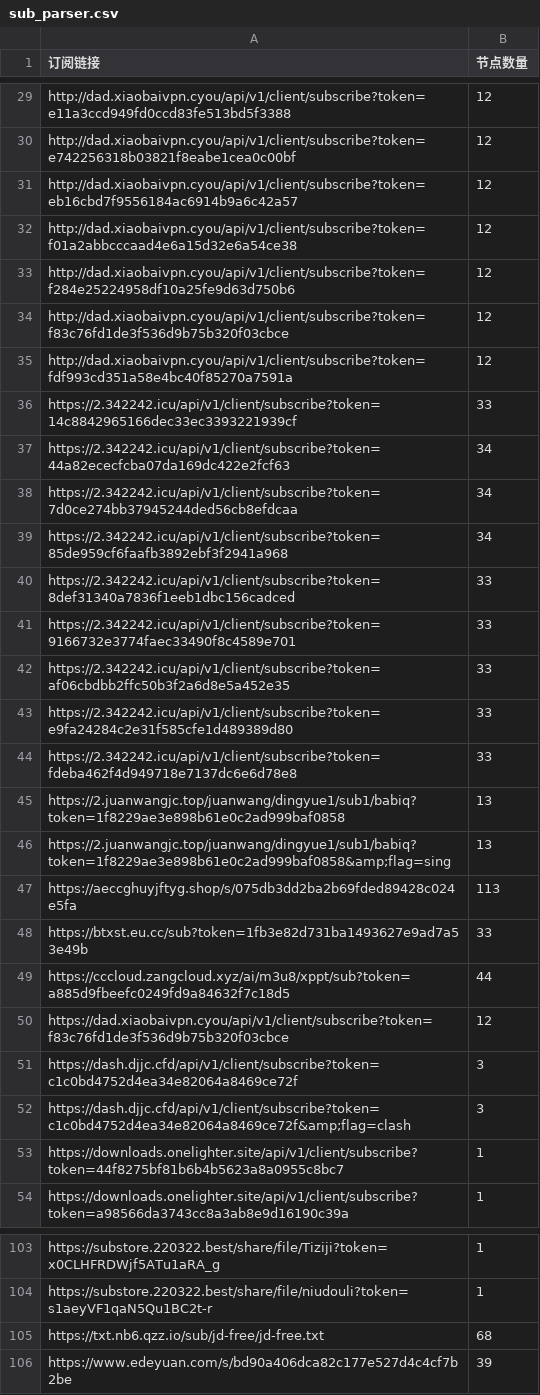
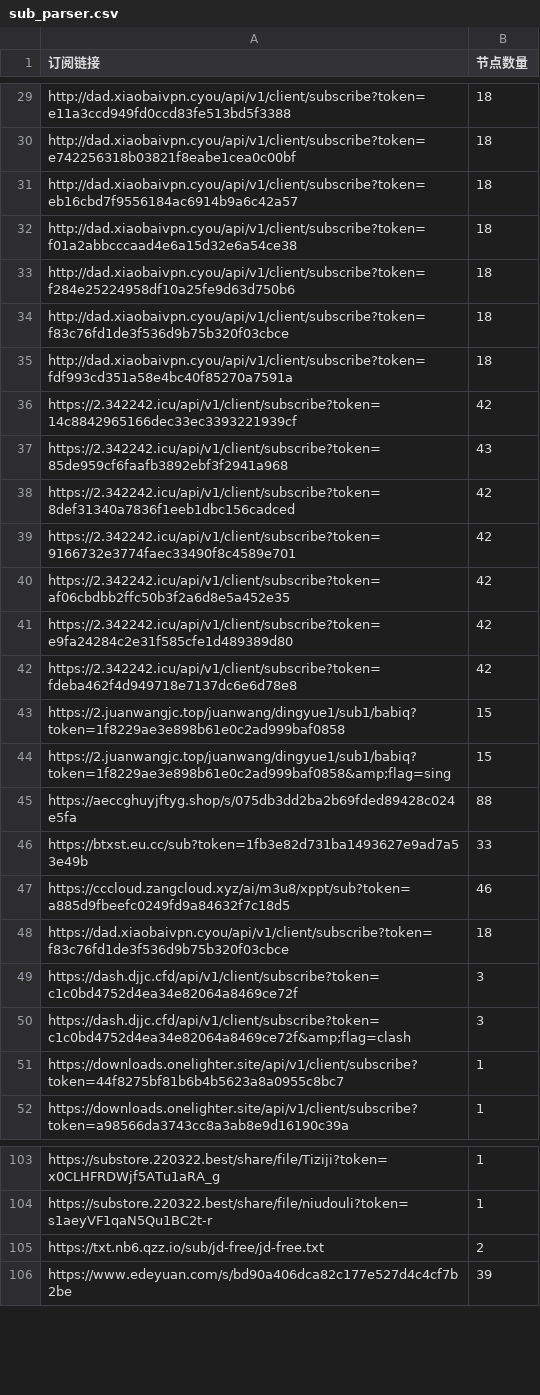
Before and after one commit to pdd520/NodeParser, a CSV file: sub_parser.csv, drawn as a sheet; only a part is shown, gaps mark what is left out; removed rows and columns are numbered as before the commit, all else as after; the diff covers the shown part only; the diff names each change by its address in the sheet, - before the commit and + after, or states it on an @@ line.

```diff
--- a/sub_parser.csv
+++ b/sub_parser.csv
-B29:B35 (节点数量): 12
+B29:B35 (节点数量): 18
-B36 (节点数量): 33
+B36 (节点数量): 42
-row 37: https://2.342242.icu/api/v1/client/subscribe?token=44a82ececfcba07da169dc422e2fcf63 | 34
-row 38: https://2.342242.icu/api/v1/client/subscribe?token=7d0ce274bb37945244ded56cb8efdcaa | 34
-B37 (节点数量): 34
+B37 (节点数量): 43
-B38:B42 (节点数量): 33
+B38:B42 (节点数量): 42
-B43:B44 (节点数量): 13
+B43:B44 (节点数量): 15
-B45 (节点数量): 113
+B45 (节点数量): 88
-B47 (节点数量): 44
+B47 (节点数量): 46
-B48 (节点数量): 12
+B48 (节点数量): 18
-B105 (节点数量): 68
+B105 (节点数量): 2
```
Also changed, not shown: 5 added rows, 3 removed rows and 29 edited cells elsewhere in this file, 3 other files.
